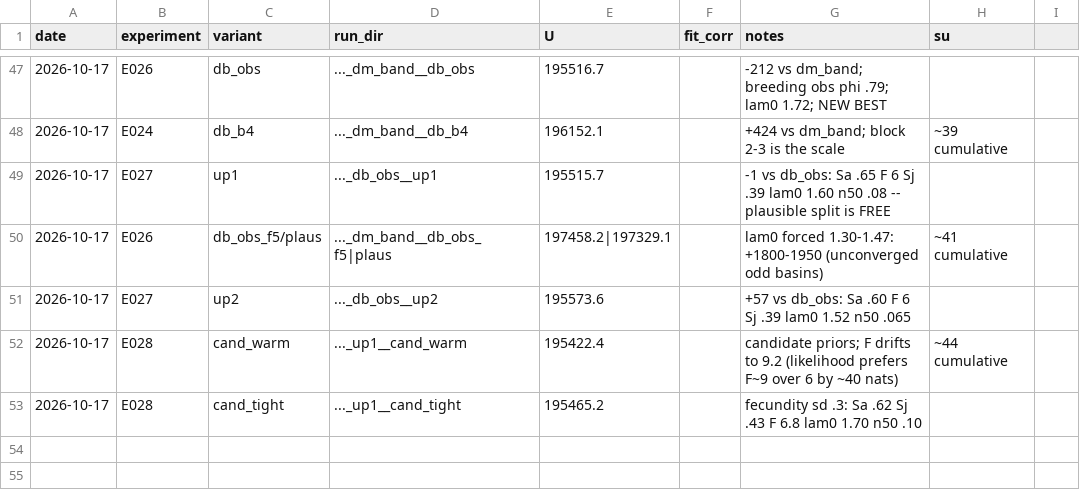
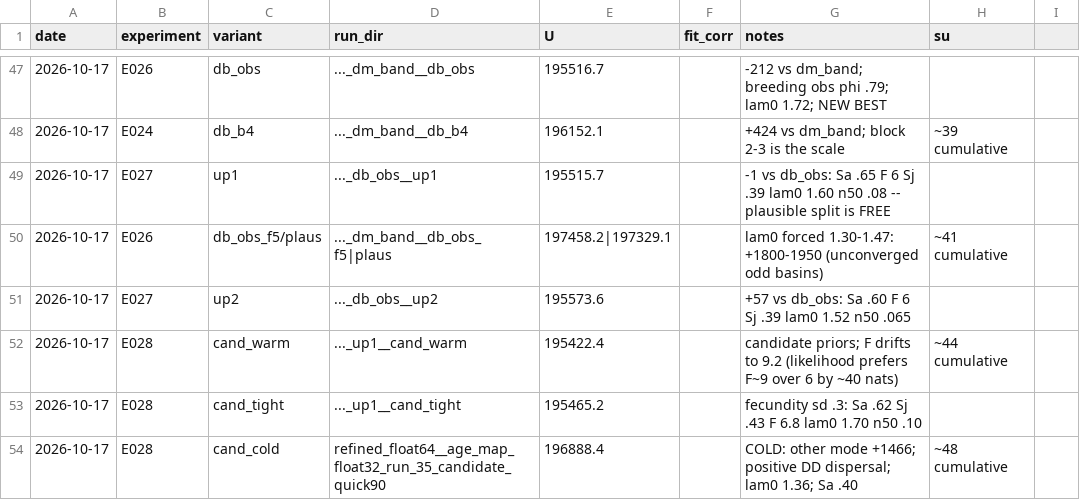
Before and after one commit to brendanwallison/houfin-range-model, a CSV file: research/age_model/ledger.csv, drawn as a sheet; only a part is shown, gaps mark what is left out; the diff names each change by its address in the sheet, - before the commit and + after, or states it on an @@ line.

Commit message:
research/age_model: E028 falsification -- cold start finds a different (+1466) dispersal mode

```diff
--- a/research/age_model/ledger.csv
+++ b/research/age_model/ledger.csv
+row 54: 2026-10-17 | E028 | cand_cold | refined_float64__age_map_float32_run_35_candidate_quick90 | 196888.4 |  | COLD: other mode +1466; positive DD dispersal; lam0 1.36; Sa .40 | ~48 cumulative
```
Also changed, not shown: 1 other file.
